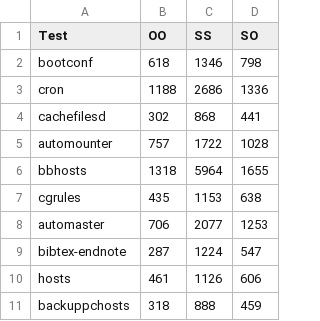
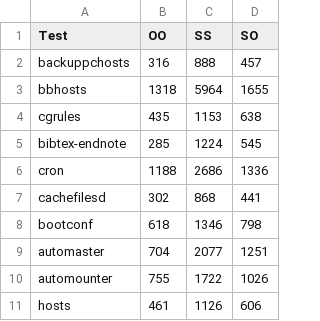
Before and after one commit to SolomonAduolMaina/boomerang, a CSV file: generated_data/size_data.csv, drawn as a sheet.

```diff
--- a/generated_data/size_data.csv
+++ b/generated_data/size_data.csv
@@ -1,11 +1,11 @@
 Test,OO,SS,SO
-bootconf,618,1346,798
+backuppchosts,316,888,457
+bbhosts,1318,5964,1655
+cgrules,435,1153,638
+bibtex-endnote,285,1224,545
 cron,1188,2686,1336
 cachefilesd,302,868,441
-automounter,757,1722,1028
-bbhosts,1318,5964,1655
-cgrules,435,1153,638
-automaster,706,2077,1253
-bibtex-endnote,287,1224,547
+bootconf,618,1346,798
+automaster,704,2077,1251
+automounter,755,1722,1026
 hosts,461,1126,606
-backuppchosts,318,888,459
```
Also changed, not shown: examples/synthexamples/generated_data/new_optician_comparison_data.csv, examples/synthexamples/generated_data/optician_comparison_data.csv, 5 other files.
